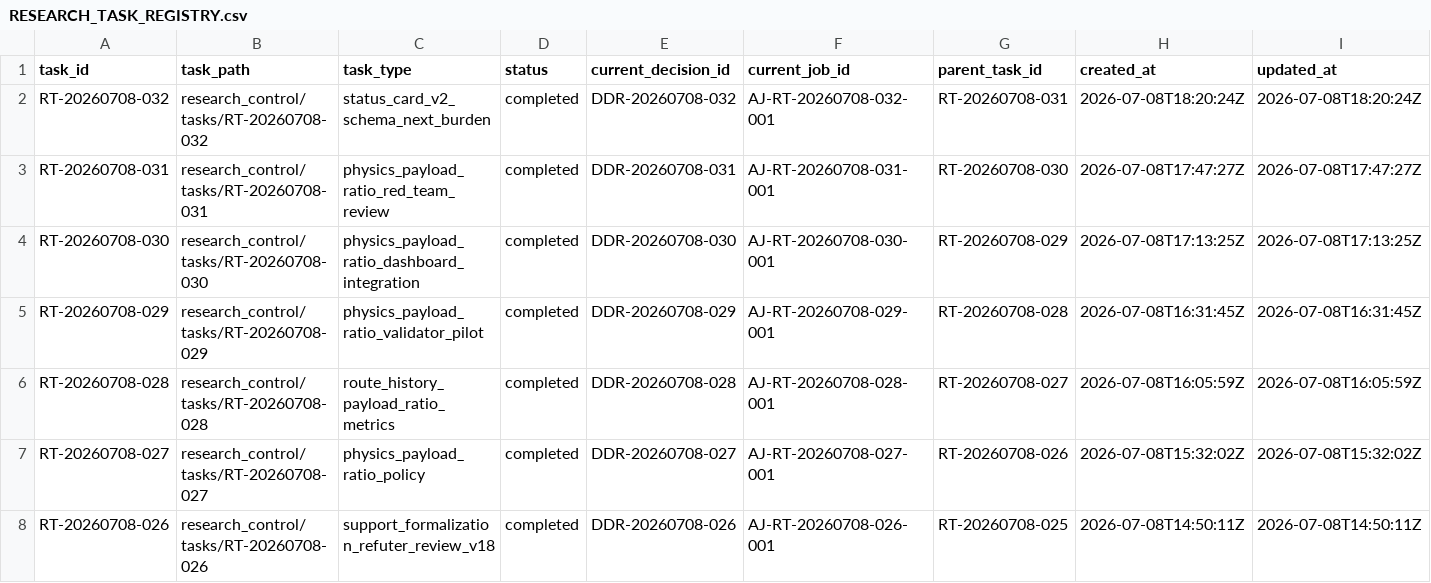
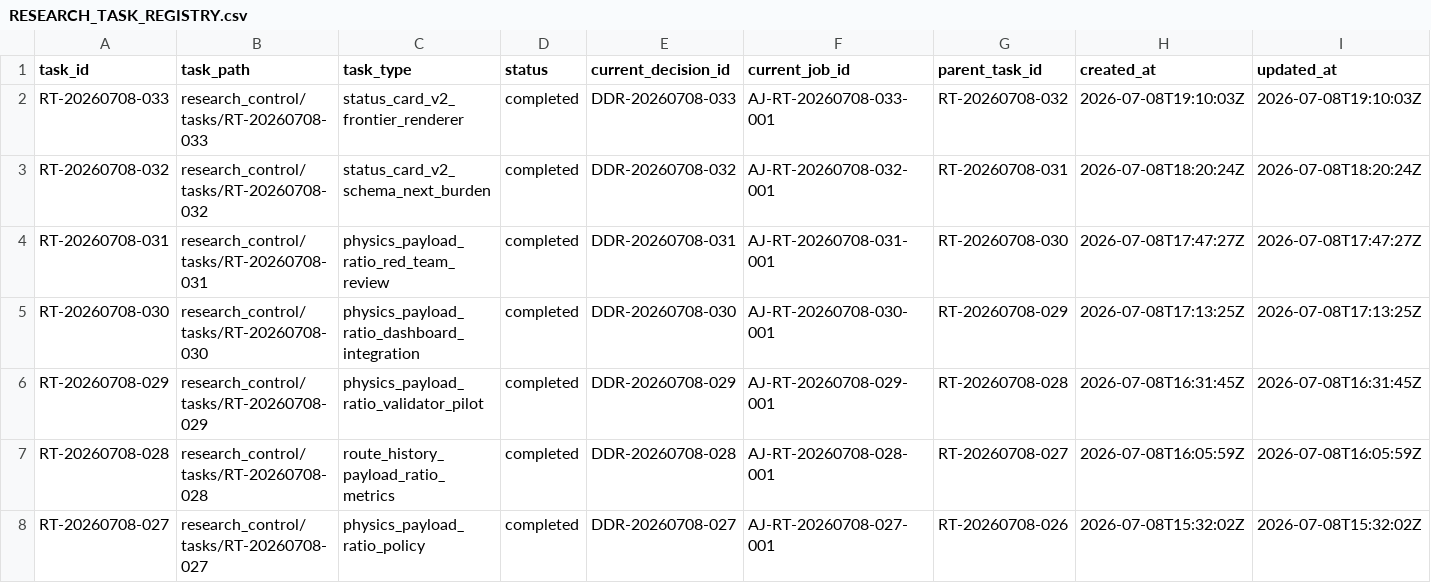
Before and after one commit to AngryOwlAI/The-AEther-Flow, a CSV file: registries/RESEARCH_TASK_REGISTRY.csv, drawn as a sheet; only a part is shown; the shorter side is filled out with more unchanged rows; rows hold the shown columns only; the diff names each change by its address in the sheet, - before the commit and + after, or states it on an @@ line.

Commit message:
Research control: RT-20260708-033 project-control-maintainer@0.2.0--RT-20260708-033 completion
Decision: DDR-20260708-033

AgentJob: AJ-RT-20260708-033-001

Handoff: handoff-0726

Summary: RT-20260708-033 completed v18 P9-T02 by integrating status-card v2 into current-frontier and compact-frontier renderers with next_burden rendering and retained full_control_non_conclusions no physics promotion.

Validation: memory bootstrap PASS; research-control PASS; diff allowlist PASS

Push: not performed

```diff
--- a/registries/RESEARCH_TASK_REGISTRY.csv
+++ b/registries/RESEARCH_TASK_REGISTRY.csv
+row 2: RT-20260708-033 | research_control/tasks/RT-20260708-033 | status_card_v2_frontier_renderer | completed | DDR-20260708-033 | AJ-RT-20260708-033-001 | RT-20260708-032 | 2026-07-08T19:10:03Z | 2026-07-08T19:10:03Z
```
Also changed, not shown: registries/CONTENT_SEMANTIC_REGISTRY.csv, registries/DIRECTOR_DECISION_REGISTRY.csv, 49 other files.
